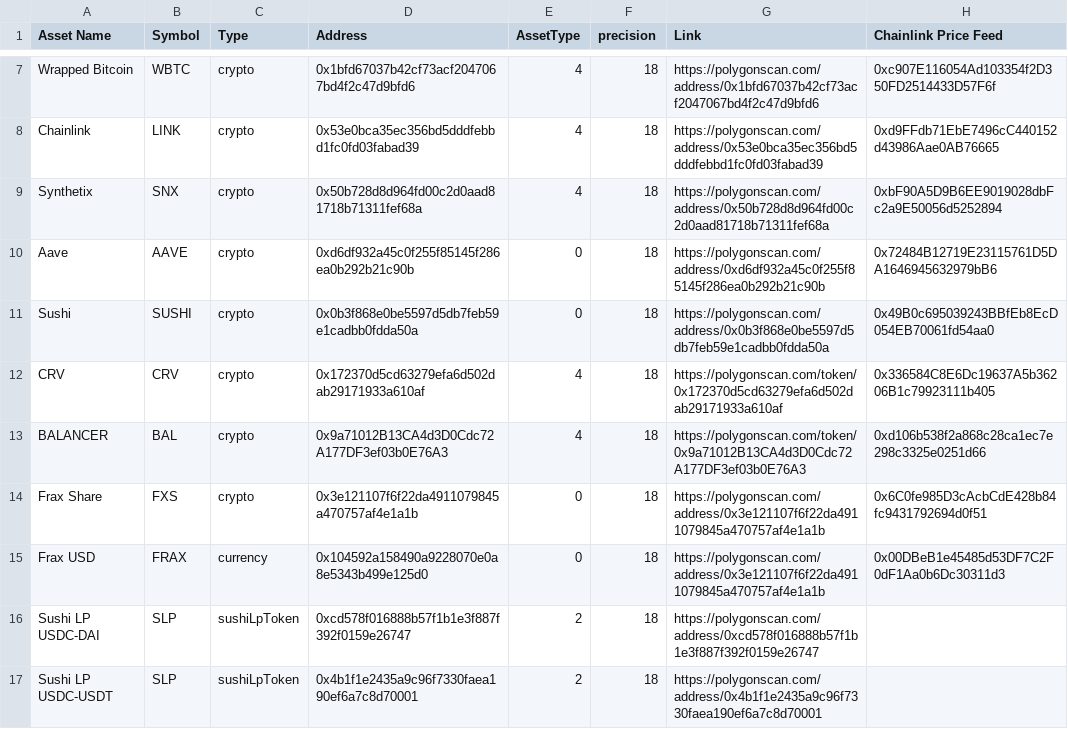
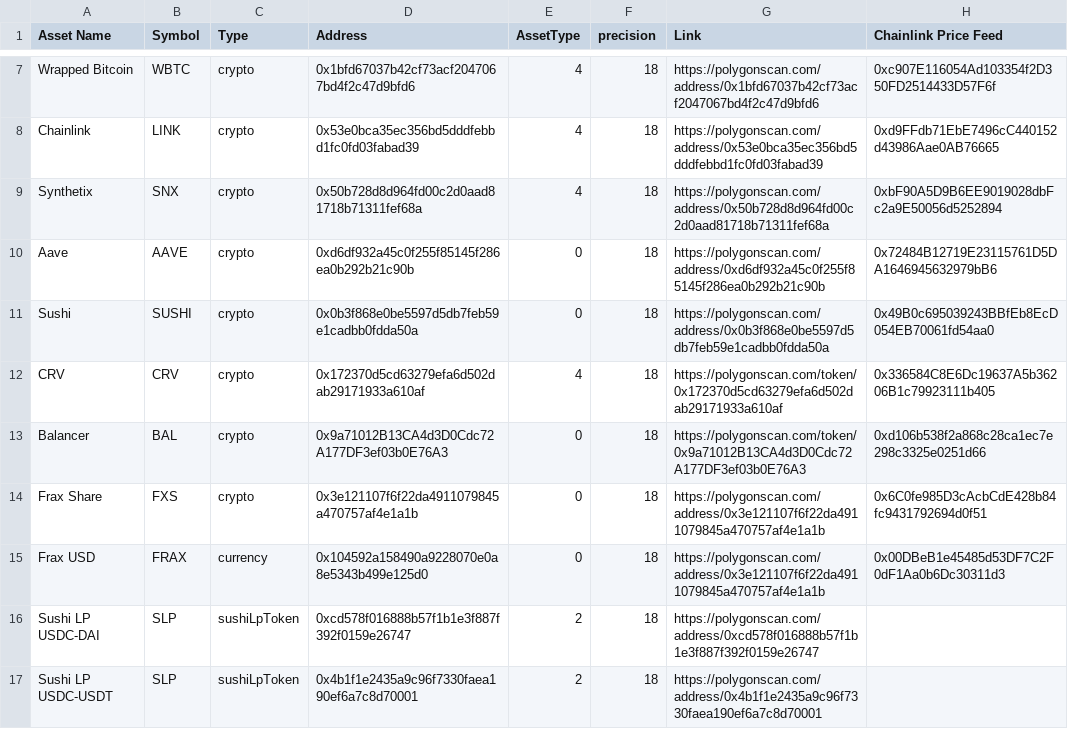
Before and after one commit to dhedge/V2-Public, a CSV file: config/staging/dHEDGE Assets list - Polygon Staging.csv, drawn as a sheet; only a part is shown, gaps mark what is left out.

```diff
--- a/config/staging/dHEDGE Assets list - Polygon Staging.csv
+++ b/config/staging/dHEDGE Assets list - Polygon Staging.csv
@@ -12,3 +12,3 @@ Sushi,SUSHI,crypto,0x0b3f868e0be5597d5db7feb59e1cadbb0fdda50a,0,18,https://polyg
 CRV,CRV,crypto,0x172370d5cd63279efa6d502dab29171933a610af,4,18,https://polygonscan.com/token/0x172370d5cd63279efa6d502dab29171933a610af,0x336584C8E6Dc19637A5b36206B1c79923111b405
-BALANCER,BAL,crypto,0x9a71012B13CA4d3D0Cdc72A177DF3ef03b0E76A3,4,18,https://polygonscan.com/token/0x9a71012B13CA4d3D0Cdc72A177DF3ef03b0E76A3,0xd106b538f2a868c28ca1ec7e298c3325e0251d66
+Balancer,BAL,crypto,0x9a71012B13CA4d3D0Cdc72A177DF3ef03b0E76A3,0,18,https://polygonscan.com/token/0x9a71012B13CA4d3D0Cdc72A177DF3ef03b0E76A3,0xd106b538f2a868c28ca1ec7e298c3325e0251d66
 Frax Share,FXS,crypto,0x3e121107f6f22da4911079845a470757af4e1a1b,0,18,https://polygonscan.com/address/0x3e121107f6f22da4911079845a470757af4e1a1b,0x6C0fe985D3cAcbCdE428b84fc9431792694d0f51
```
Also changed, not shown: config/staging/dHEDGE Governance Contract Guards - Polygon Staging.csv, 4 other files.
